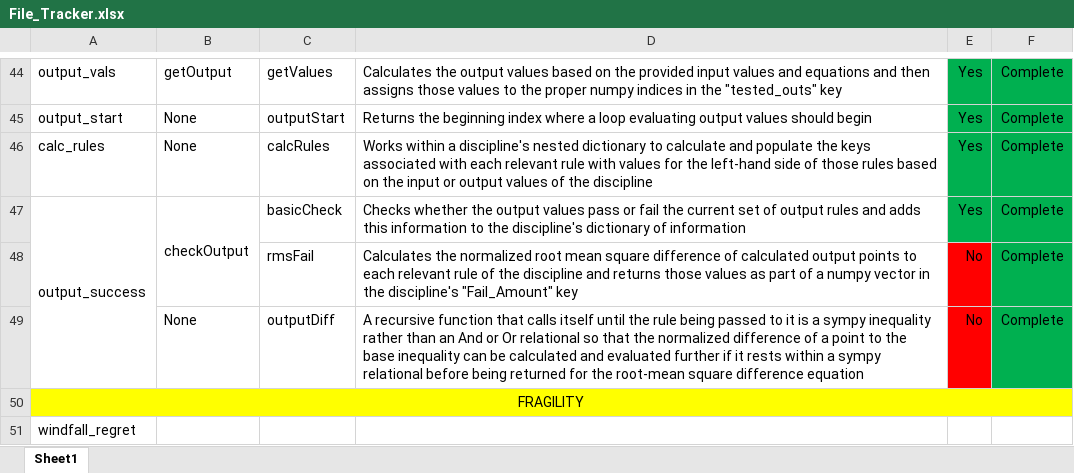
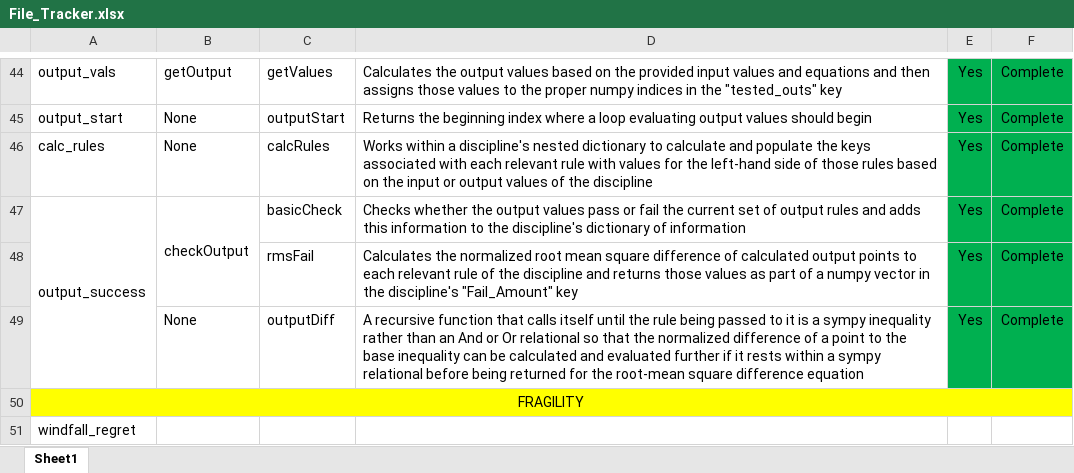
Before and after one commit to Marine-Structures-Design-Lab/DesignSpace_Fragility, an Excel workbook: Python Code/File_Tracker.xlsx, sheet Sheet1, drawn as a sheet; only a part is shown, gaps mark what is left out; values as stored, in another font and other column widths than the file's, no borders; the diff names each change by its address in the sheet, - before the commit and + after, or states it on an @@ line.

```diff
--- a/Python Code/File_Tracker.xlsx (sheet Sheet1)
+++ b/Python Code/File_Tracker.xlsx (sheet Sheet1)
-E48:E49: No
+E48:E49: Yes
-E48:E49 fill: #FF0000
+E48:E49 fill: #00B050
```
Also changed, not shown: 4 other files.
